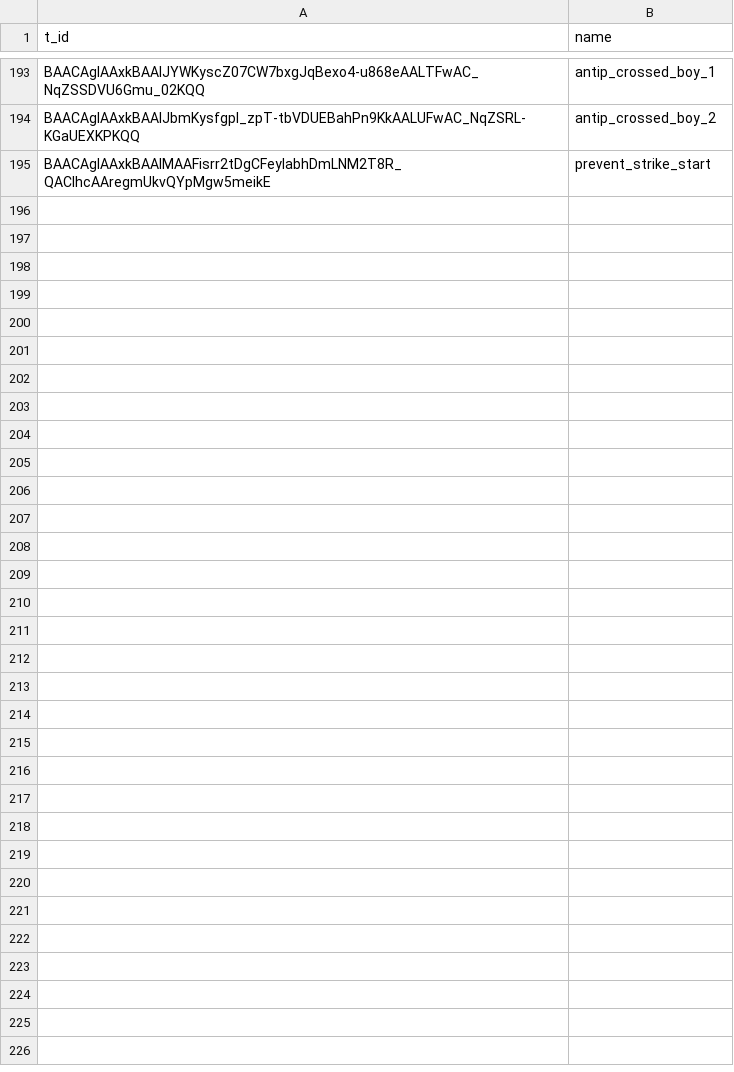
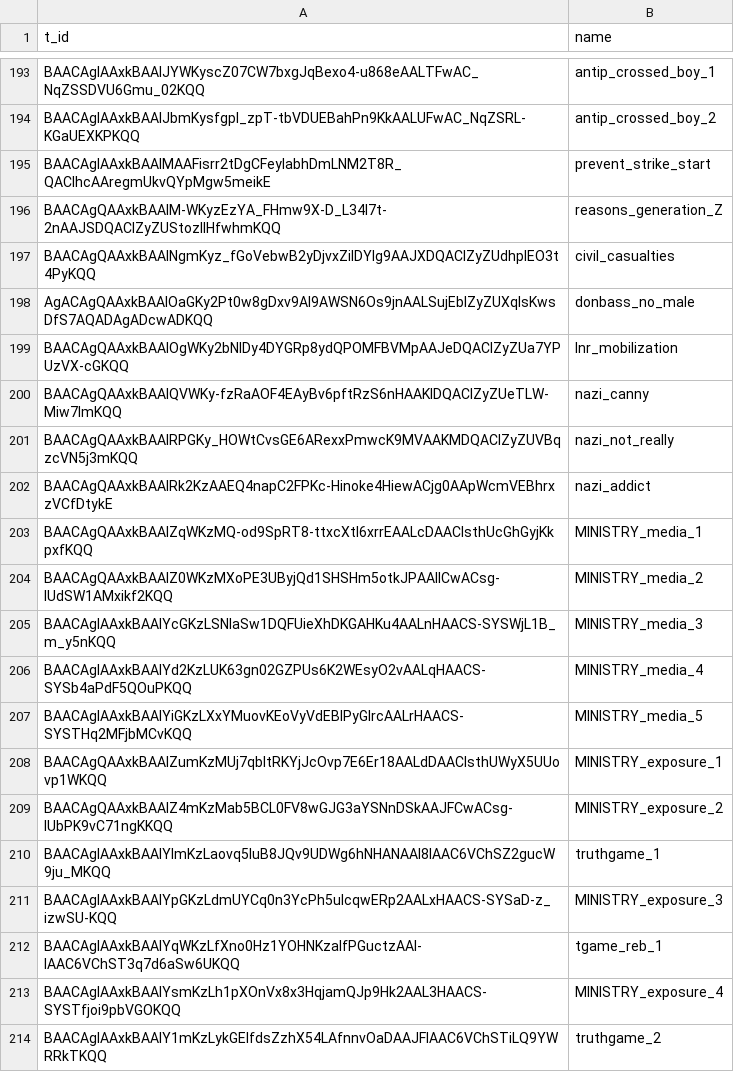
Before and after one commit to AntipropPrject/antipropagandabot, a CSV file: resources/assets.csv, drawn as a sheet; only a part is shown, gaps mark what is left out; the diff covers the shown part only; the diff names each change by its address in the sheet, - before the commit and + after, or states it on an @@ line.

```diff
--- a/resources/assets.csv
+++ b/resources/assets.csv
+row 196: BAACAgQAAxkBAAIM-WKyzEzYA_FHmw9X-D_L34l7t-2nAAJSDQAClZyZUStozIIHfwhmKQQ | reasons_generation_Z
+row 197: BAACAgQAAxkBAAINgmKyz_fGoVebwB2yDjvxZiIDYIg9AAJXDQAClZyZUdhpIEO3t4PyKQQ | civil_casualties
+row 198: AgACAgQAAxkBAAIOaGKy2Pt0w8gDxv9AI9AWSN6Os9jnAALSujEblZyZUXqlsKwsDfS7AQADAgADcwADKQQ | donbass_no_male
+row 199: BAACAgQAAxkBAAIOgWKy2bNlDy4DYGRp8ydQPOMFBVMpAAJeDQAClZyZUa7YPUzVX-cGKQQ | lnr_mobilization
+row 200: BAACAgQAAxkBAAIQVWKy-fzRaAOF4EAyBv6pftRzS6nHAAKIDQAClZyZUeTLW-Miw7lmKQQ | nazi_canny
+row 201: BAACAgQAAxkBAAIRPGKy_HOWtCvsGE6ARexxPmwcK9MVAAKMDQAClZyZUVBqzcVN5j3mKQQ | nazi_not_really
+row 202: BAACAgQAAxkBAAIRk2KzAAEQ4napC2FPKc-Hinoke4HiewACjg0AApWcmVEBhrxzVCfDtykE | nazi_addict
+row 203: BAACAgQAAxkBAAIZqWKzMQ-od9SpRT8-ttxcXtI6xrrEAALcDAACIsthUcGhGyjKkpxfKQQ | MINISTRY_media_1
+row 204: BAACAgQAAxkBAAIZ0WKzMXoPE3UByjQd1SHSHm5otkJPAAIlCwACsg-IUdSW1AMxikf2KQQ | MINISTRY_media_2
+row 205: BAACAgIAAxkBAAIYcGKzLSNlaSw1DQFUieXhDKGAHKu4AALnHAACS-SYSWjL1B_m_y5nKQQ | MINISTRY_media_3
+row 206: BAACAgIAAxkBAAIYd2KzLUK63gn02GZPUs6K2WEsyO2vAALqHAACS-SYSb4aPdF5QOuPKQQ | MINISTRY_media_4
+row 207: BAACAgIAAxkBAAIYiGKzLXxYMuovKEoVyVdEBIPyGIrcAALrHAACS-SYSTHq2MFjbMCvKQQ | MINISTRY_media_5
+row 208: BAACAgQAAxkBAAIZumKzMUj7qbItRKYjJcOvp7E6Er18AALdDAACIsthUWyX5UUovp1WKQQ | MINISTRY_exposure_1
+row 209: BAACAgQAAxkBAAIZ4mKzMab5BCL0FV8wGJG3aYSNnDSkAAJFCwACsg-IUbPK9vC71ngKKQQ | MINISTRY_exposure_2
+row 210: BAACAgIAAxkBAAIYlmKzLaovq5IuB8JQv9UDWg6hNHANAAI8IAAC6VChSZ2gucW9ju_MKQQ | truthgame_1
+row 211: BAACAgIAAxkBAAIYpGKzLdmUYCq0n3YcPh5ulcqwERp2AALxHAACS-SYSaD-z_izwSU-KQQ | MINISTRY_exposure_3
+row 212: BAACAgIAAxkBAAIYqWKzLfXno0Hz1YOHNKzaIfPGuctzAAI-IAAC6VChST3q7d6aSw6UKQQ | tgame_reb_1
+row 213: BAACAgIAAxkBAAIYsmKzLh1pXOnVx8x3HqjamQJp9Hk2AAL3HAACS-SYSTfjoi9pbVGOKQQ | MINISTRY_exposure_4
+row 214: BAACAgIAAxkBAAIY1mKzLykGEIfdsZzhX54LAfnnvOaDAAJFIAAC6VChSTiLQ9YWRRkTKQQ | truthgame_2
```
Also changed, not shown: 22 added rows and 64 edited cells elsewhere in this file, resources/normal_game.csv, resources/putin_lies.csv, 3 other files.
